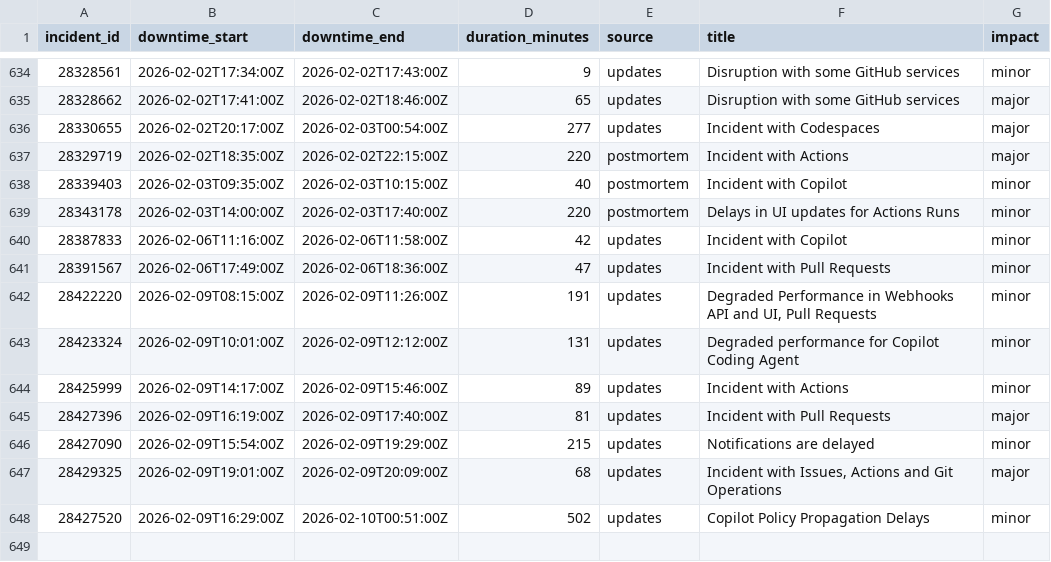
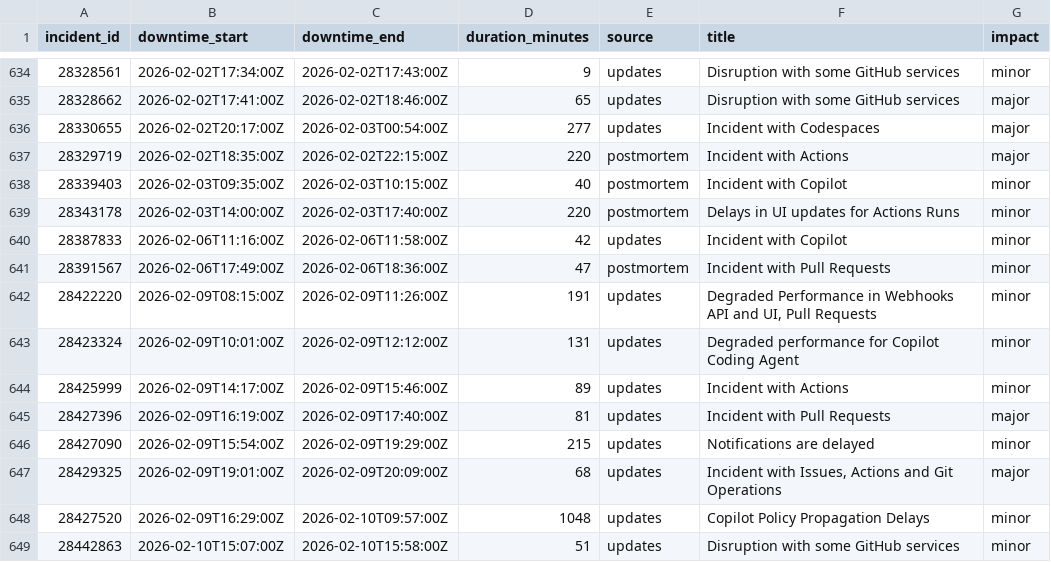
Before and after one commit to mrshu/github-statuses, a CSV file: parsed/downtime_windows.csv, drawn as a sheet; only a part is shown, gaps mark what is left out.

```diff
--- a/parsed/downtime_windows.csv
+++ b/parsed/downtime_windows.csv
@@ -640,3 +640,3 @@ incident_id,downtime_start,downtime_end,duration_minutes,source,title,impact
 28387833,2026-02-06T11:16:00Z,2026-02-06T11:58:00Z,42,updates,Incident with Copilot,minor
-28391567,2026-02-06T17:49:00Z,2026-02-06T18:36:00Z,47,updates,Incident with Pull Requests,minor
+28391567,2026-02-06T17:49:00Z,2026-02-06T18:36:00Z,47,postmortem,Incident with Pull Requests,minor
 28422220,2026-02-09T08:15:00Z,2026-02-09T11:26:00Z,191,updates,"Degraded Performance in Webhooks API and UI, Pull Requests",minor
@@ -647,2 +647,3 @@ incident_id,downtime_start,downtime_end,duration_minutes,source,title,impact
 28429325,2026-02-09T19:01:00Z,2026-02-09T20:09:00Z,68,updates,"Incident with Issues, Actions and Git Operations",major
-28427520,2026-02-09T16:29:00Z,2026-02-10T00:51:00Z,502,updates,Copilot Policy Propagation Delays,minor
+28427520,2026-02-09T16:29:00Z,2026-02-10T09:57:00Z,1048,updates,Copilot Policy Propagation Delays,minor
+28442863,2026-02-10T15:07:00Z,2026-02-10T15:58:00Z,51,updates,Disruption with some GitHub services,minor
```
Also changed, not shown: parsed/segments.csv, 1 other file.
